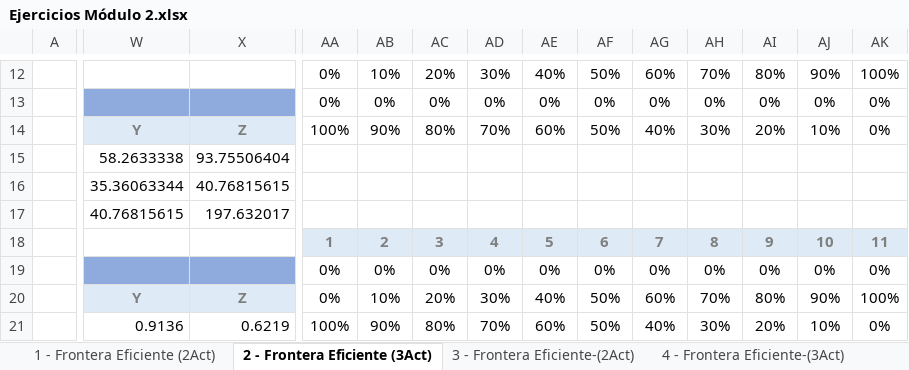
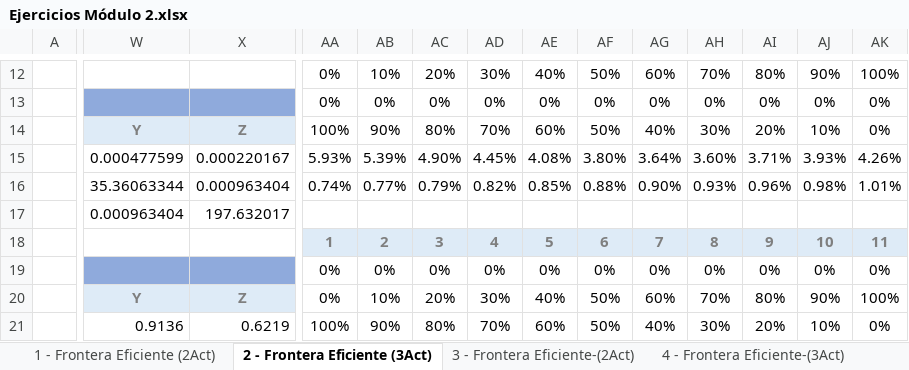
Before and after one commit to Marce2021M/mates.Fin.2_cursoITAM, an Excel workbook: Ejercicios Módulo 2.xlsx, sheet 2 - Frontera Eficiente (3Act), drawn as a sheet; only a part is shown, gaps mark what is left out; values as stored, in another font and other column widths than the file's, no borders; charts and pictures not drawn; the diff covers the shown part only; the diff names each change by its address in the sheet, - before the commit and + after, or states it on an @@ line.

```diff
--- a/Ejercicios Módulo 2.xlsx (sheet 2 - Frontera Eficiente (3Act))
+++ b/Ejercicios Módulo 2.xlsx (sheet 2 - Frontera Eficiente (3Act))
-W15: 58.2633338
+W15: 0.000477599
-X15: 93.75506404
+X15: 0.000220167
-AA15: (empty)
+AA15: 5.93%
-AB15: (empty)
+AB15: 5.39%
-AC15: (empty)
+AC15: 4.90%
-AD15: (empty)
+AD15: 4.45%
-AE15: (empty)
+AE15: 4.08%
-AF15: (empty)
+AF15: 3.80%
-AG15: (empty)
+AG15: 3.64%
-AH15: (empty)
+AH15: 3.60%
-AI15: (empty)
+AI15: 3.71%
-AJ15: (empty)
+AJ15: 3.93%
-AK15: (empty)
+AK15: 4.26%
-X16: 40.76815615
+X16: 0.000963404
-AA16: (empty)
+AA16: 0.74%
-AB16: (empty)
+AB16: 0.77%
-AC16: (empty)
+AC16: 0.79%
-AD16: (empty)
+AD16: 0.82%
-AE16: (empty)
+AE16: 0.85%
-AF16: (empty)
+AF16: 0.88%
-AG16: (empty)
+AG16: 0.90%
-AH16: (empty)
+AH16: 0.93%
-AI16: (empty)
+AI16: 0.96%
-AJ16: (empty)
+AJ16: 0.98%
-AK16: (empty)
+AK16: 1.01%
-W17: 40.76815615
+W17: 0.000963404
```
Also changed, not shown: 2 added rows, 2 removed rows and 71 edited cells elsewhere in this sheet, sheet 4 - Frontera Eficiente-(3Act), sheet 7 - Ci, sheet 5 - Vasicek, sheet 6 - Vasicek, sheet 3 - Frontera Eficiente-(2Act), charts or pictures.
